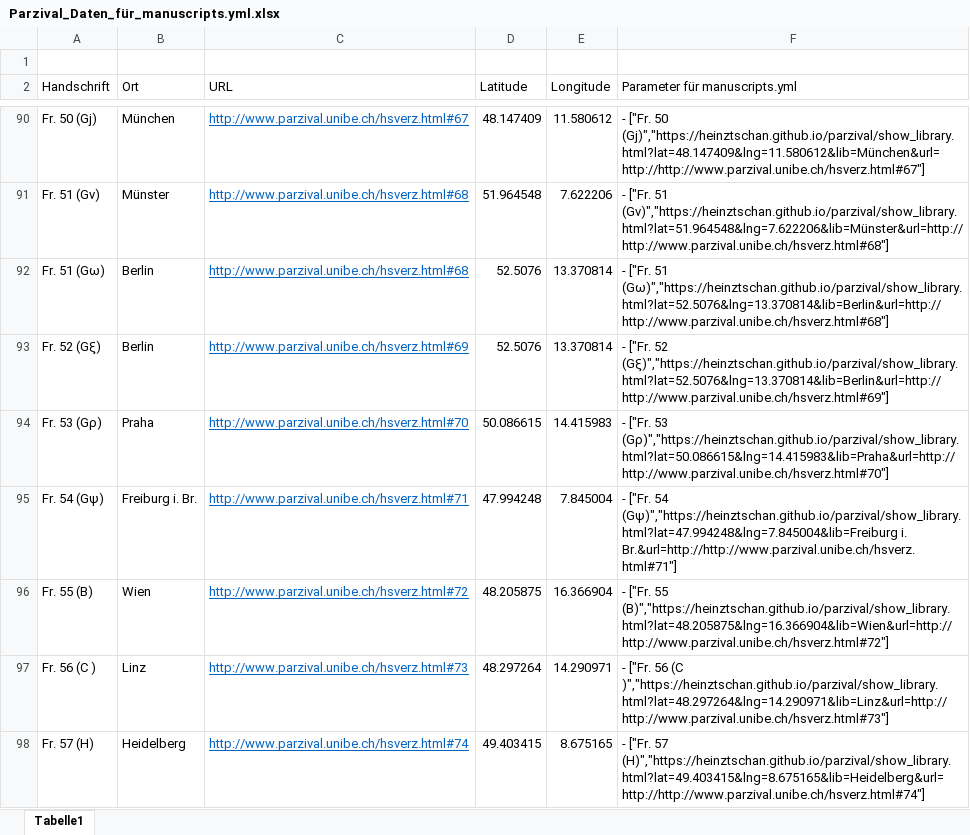
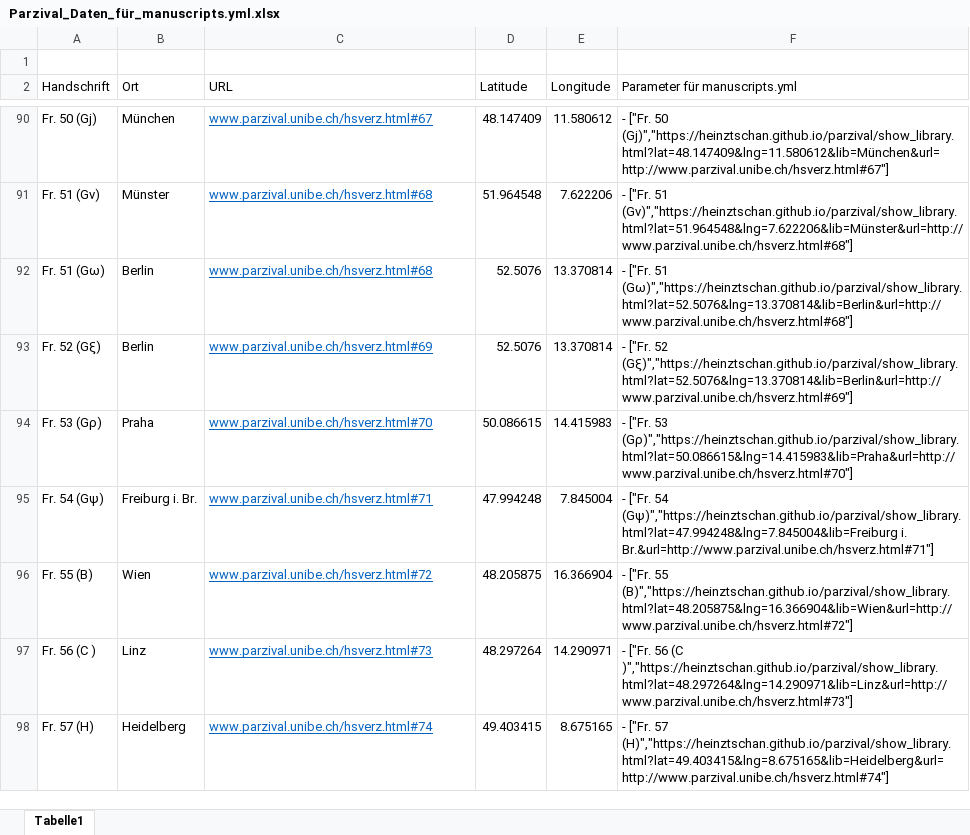
Before and after one commit to heinztschan/parzival, an Excel workbook: Parzival_Daten_für_manuscripts.yml.xlsx, sheet Tabelle1, drawn as a sheet; only a part is shown, gaps mark what is left out; values as stored, in another font and other column widths than the file's, no borders; the diff covers the shown part only; the diff names each change by its address in the sheet, - before the commit and + after, or states it on an @@ line.

Commit message:
Fehler manchmal mit manchmal ohne http korrigiert

```diff
--- a/Parzival_Daten_für_manuscripts.yml.xlsx (sheet Tabelle1)
+++ b/Parzival_Daten_für_manuscripts.yml.xlsx (sheet Tabelle1)
-C90 (URL): http://www.parzival.unibe.ch/hsverz.html#67
+C90 (URL): www.parzival.unibe.ch/hsverz.html#67
-F90 (Parameter für manuscripts.yml): …["Fr. 50 (Gj)","https://heinztschan.github.io/parzival/show_library.html?lat=48.147409&lng=11.580612&lib=München&url=http://http://www.parzival.unibe.ch/hsverz.html#67"]
+F90 (Parameter für manuscripts.yml): …["Fr. 50 (Gj)","https://heinztschan.github.io/parzival/show_library.html?lat=48.147409&lng=11.580612&lib=München&url=http://www.parzival.unibe.ch/hsverz.html#67"]
-C91:C92 (URL): http://www.parzival.unibe.ch/hsverz.html#68
+C91:C92 (URL): www.parzival.unibe.ch/hsverz.html#68
-F91 (Parameter für manuscripts.yml): …["Fr. 51 (Gν)","https://heinztschan.github.io/parzival/show_library.html?lat=51.964548&lng=7.622206&lib=Münster&url=http://http://www.parzival.unibe.ch/hsverz.html#68"]
+F91 (Parameter für manuscripts.yml): …["Fr. 51 (Gν)","https://heinztschan.github.io/parzival/show_library.html?lat=51.964548&lng=7.622206&lib=Münster&url=http://www.parzival.unibe.ch/hsverz.html#68"]
-F92 (Parameter für manuscripts.yml): …["Fr. 51 (Gω)","https://heinztschan.github.io/parzival/show_library.html?lat=52.5076&lng=13.370814&lib=Berlin&url=http://http://www.parzival.unibe.ch/hsverz.html#68"]
+F92 (Parameter für manuscripts.yml): …["Fr. 51 (Gω)","https://heinztschan.github.io/parzival/show_library.html?lat=52.5076&lng=13.370814&lib=Berlin&url=http://www.parzival.unibe.ch/hsverz.html#68"]
-C93 (URL): http://www.parzival.unibe.ch/hsverz.html#69
+C93 (URL): www.parzival.unibe.ch/hsverz.html#69
-F93 (Parameter für manuscripts.yml): …["Fr. 52 (Gξ)","https://heinztschan.github.io/parzival/show_library.html?lat=52.5076&lng=13.370814&lib=Berlin&url=http://http://www.parzival.unibe.ch/hsverz.html#69"]
+F93 (Parameter für manuscripts.yml): …["Fr. 52 (Gξ)","https://heinztschan.github.io/parzival/show_library.html?lat=52.5076&lng=13.370814&lib=Berlin&url=http://www.parzival.unibe.ch/hsverz.html#69"]
-C94 (URL): http://www.parzival.unibe.ch/hsverz.html#70
+C94 (URL): www.parzival.unibe.ch/hsverz.html#70
-F94 (Parameter für manuscripts.yml): …["Fr. 53 (Gρ)","https://heinztschan.github.io/parzival/show_library.html?lat=50.086615&lng=14.415983&lib=Praha&url=http://http://www.parzival.unibe.ch/hsverz.html#70"]
+F94 (Parameter für manuscripts.yml): …["Fr. 53 (Gρ)","https://heinztschan.github.io/parzival/show_library.html?lat=50.086615&lng=14.415983&lib=Praha&url=http://www.parzival.unibe.ch/hsverz.html#70"]
-C95 (URL): http://www.parzival.unibe.ch/hsverz.html#71
+C95 (URL): www.parzival.unibe.ch/hsverz.html#71
-F95 (Parameter für manuscripts.yml): …(Gψ)","https://heinztschan.github.io/parzival/show_library.html?lat=47.994248&lng=7.845004&lib=Freiburg i. Br.&url=http://http://www.parzival.unibe.ch/hsverz.html#71"]
+F95 (Parameter für manuscripts.yml): …(Gψ)","https://heinztschan.github.io/parzival/show_library.html?lat=47.994248&lng=7.845004&lib=Freiburg i. Br.&url=http://www.parzival.unibe.ch/hsverz.html#71"]
-C96 (URL): http://www.parzival.unibe.ch/hsverz.html#72
+C96 (URL): www.parzival.unibe.ch/hsverz.html#72
-F96 (Parameter für manuscripts.yml): …["Fr. 55 (B)","https://heinztschan.github.io/parzival/show_library.html?lat=48.205875&lng=16.366904&lib=Wien&url=http://http://www.parzival.unibe.ch/hsverz.html#72"]
+F96 (Parameter für manuscripts.yml): …["Fr. 55 (B)","https://heinztschan.github.io/parzival/show_library.html?lat=48.205875&lng=16.366904&lib=Wien&url=http://www.parzival.unibe.ch/hsverz.html#72"]
-C97 (URL): http://www.parzival.unibe.ch/hsverz.html#73
+C97 (URL): www.parzival.unibe.ch/hsverz.html#73
-F97 (Parameter für manuscripts.yml): …56 (C )","https://heinztschan.github.io/parzival/show_library.html?lat=48.297264&lng=14.290971&lib=Linz&url=http://http://www.parzival.unibe.ch/hsverz.html#73"]
+F97 (Parameter für manuscripts.yml): …56 (C )","https://heinztschan.github.io/parzival/show_library.html?lat=48.297264&lng=14.290971&lib=Linz&url=http://www.parzival.unibe.ch/hsverz.html#73"]
-C98 (URL): http://www.parzival.unibe.ch/hsverz.html#74
+C98 (URL): www.parzival.unibe.ch/hsverz.html#74
-F98 (Parameter für manuscripts.yml): …["Fr. 57 (H)","https://heinztschan.github.io/parzival/show_library.html?lat=49.403415&lng=8.675165&lib=Heidelberg&url=http://http://www.parzival.unibe.ch/hsverz.html#74"]
+F98 (Parameter für manuscripts.yml): …["Fr. 57 (H)","https://heinztschan.github.io/parzival/show_library.html?lat=49.403415&lng=8.675165&lib=Heidelberg&url=http://www.parzival.unibe.ch/hsverz.html#74"]
```
Also changed, not shown: 104 edited cells elsewhere in this sheet, 1 other file.
